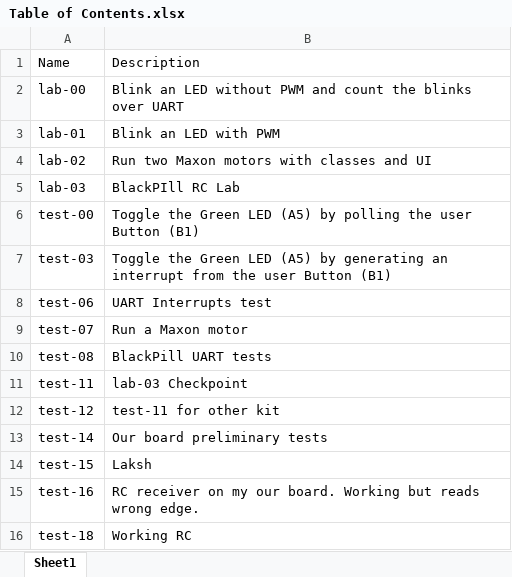
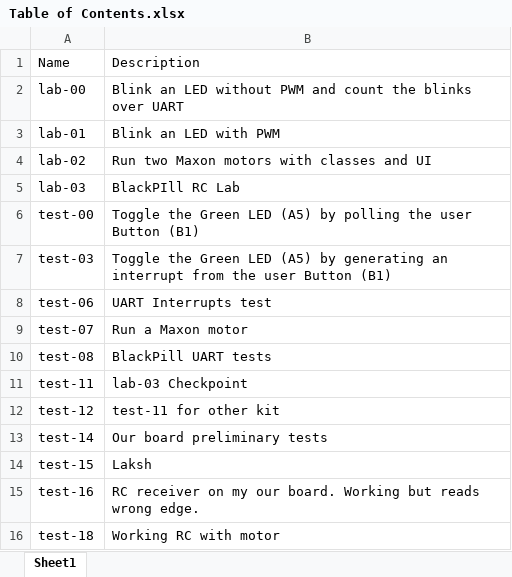
Before and after one commit to mgardenswartz/color_sorter_conveyor, an Excel workbook: Table of Contents.xlsx, sheet Sheet1, drawn as a sheet; values as stored, in another font and other column widths than the file's, no borders; the diff names each change by its address in the sheet, - before the commit and + after, or states it on an @@ line.

```diff
--- a/Table of Contents.xlsx (sheet Sheet1)
+++ b/Table of Contents.xlsx (sheet Sheet1)
-B16: Working RC
+B16: Working RC with motor
```
Also changed, not shown: 15 other files.
